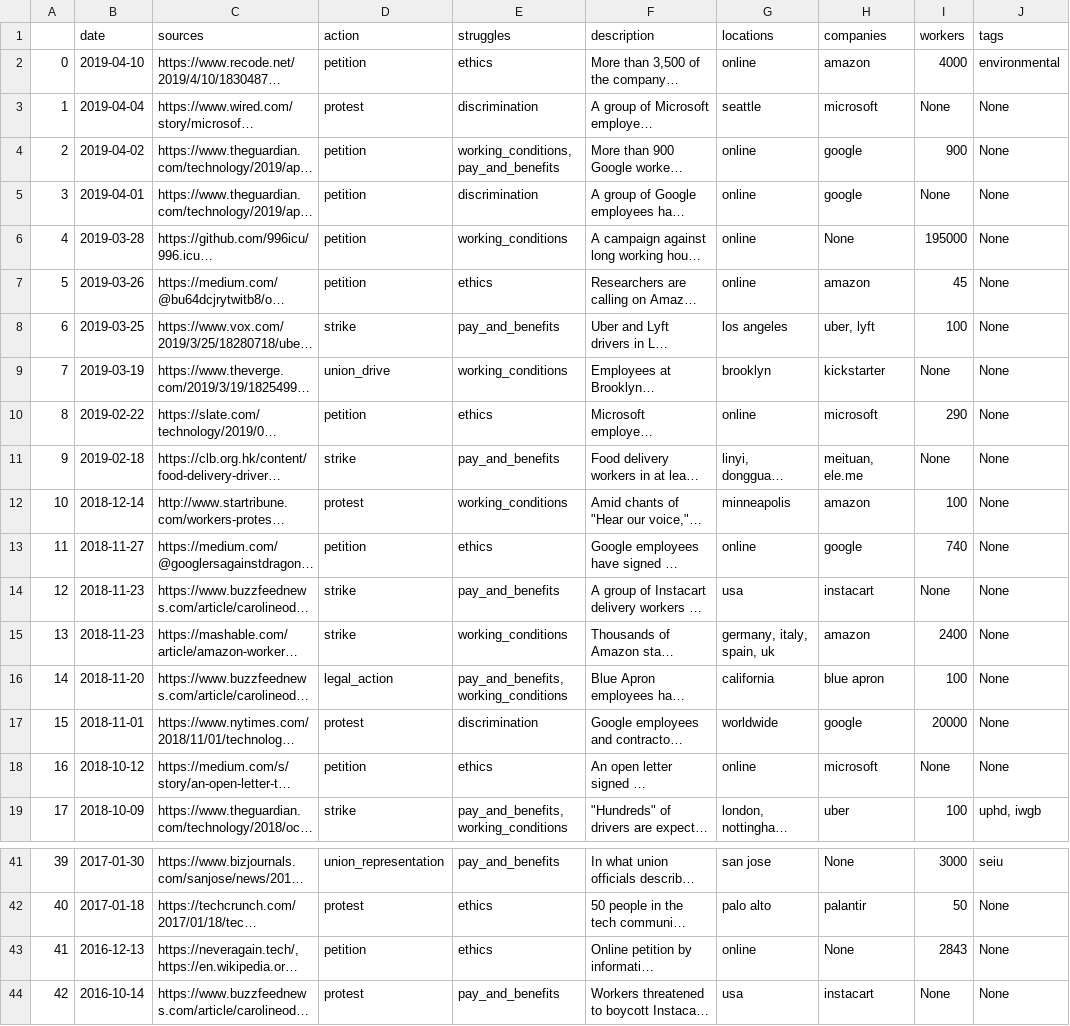
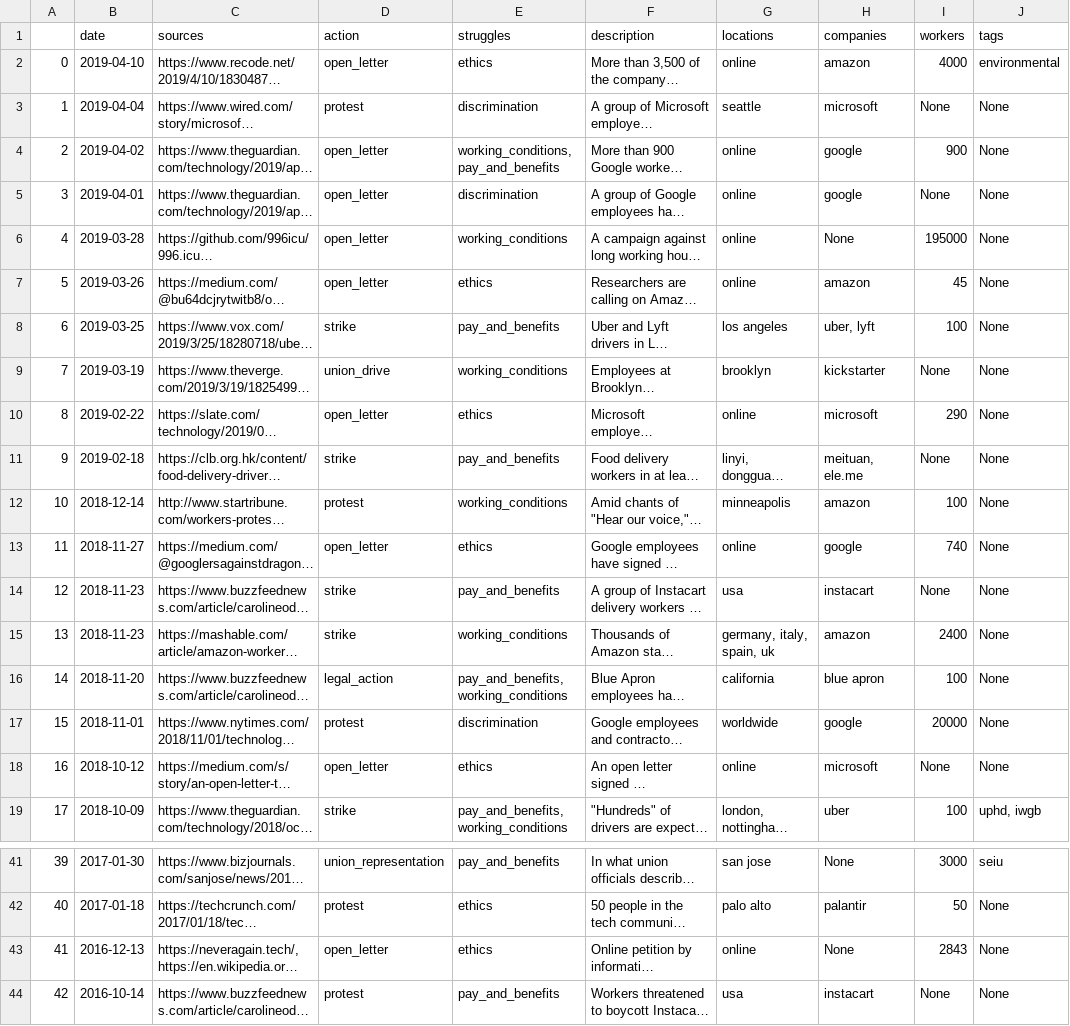
Before and after one commit to collective-action/tech, a CSV file: actions.csv, drawn as a sheet; only a part is shown, gaps mark what is left out; long unchanged cells end in …; the diff covers the shown part only; the diff names each change by its address in the sheet, - before the commit and + after, or states it on an @@ line.

Commit message:
petition -> open letter

```diff
--- a/actions.csv
+++ b/actions.csv
-D2 (action): petition
+D2 (action): open_letter
-D4:D7 (action): petition
+D4:D7 (action): open_letter
-D10 (action): petition
+D10 (action): open_letter
-D13 (action): petition
+D13 (action): open_letter
-D18 (action): petition
+D18 (action): open_letter
-D43 (action): petition
+D43 (action): open_letter
```
Also changed, not shown: 6 edited cells elsewhere in this file, 2 other files.
